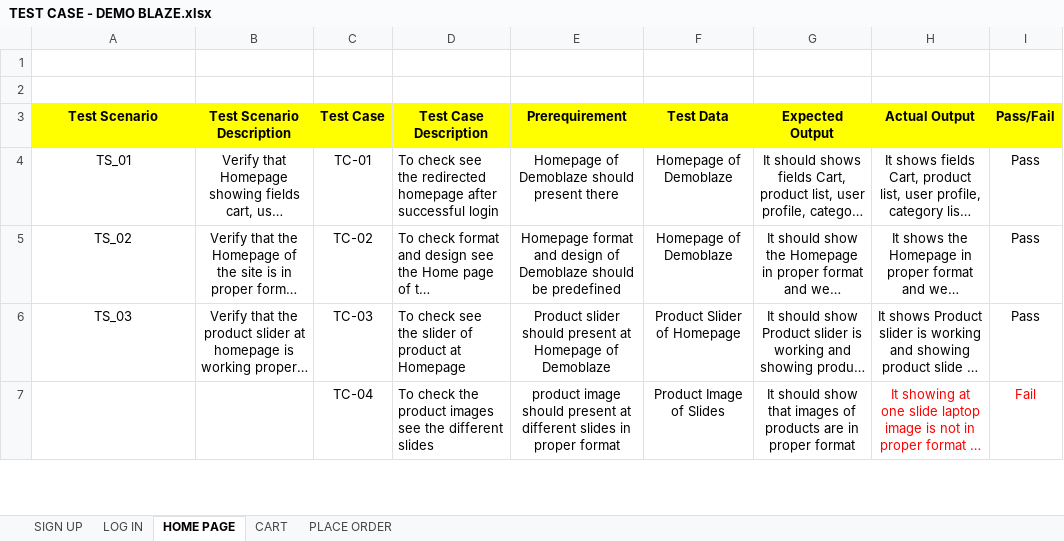
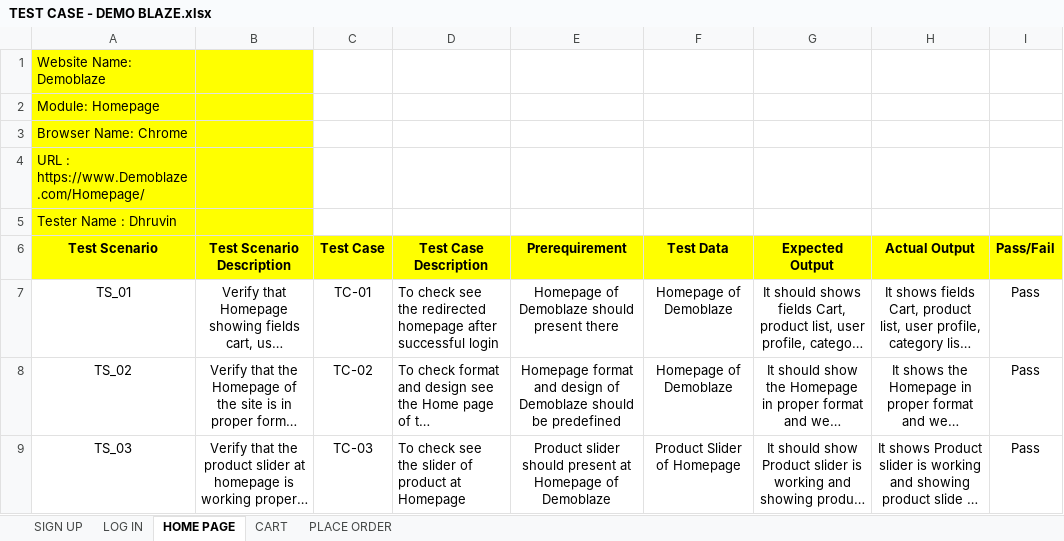
Before and after one commit to DS1022/TEST-CASE, an Excel workbook: TEST CASE - DEMO BLAZE.xlsx, sheet HOME PAGE, drawn as a sheet; only a part is shown; the shorter side is filled out with more unchanged rows; long unchanged cells end in …; values as stored, in another font and other column widths than the file's, no borders; the diff names each change by its address in the sheet, - before the commit and + after, or states it on an @@ line.

```diff
--- a/TEST CASE - DEMO BLAZE.xlsx (sheet HOME PAGE)
+++ b/TEST CASE - DEMO BLAZE.xlsx (sheet HOME PAGE)
-A1 (Test Scenario): (empty)
+A1 (Test Scenario): Website Name: Demoblaze
-A1:B2 fill: none
+A1:B2 fill: #FFFF00
-A2 (Test Scenario): (empty)
+A2 (Test Scenario): Module: Homepage
+row 3: Browser Name: Chrome
+row 4: URL : https://www.Demoblaze.com/Homepage/
+row 5: Tester Name : Dhruvin
```
Also changed, not shown: sheet PLACE ORDER, sheet SIGN UP, sheet CART, sheet LOG IN.
